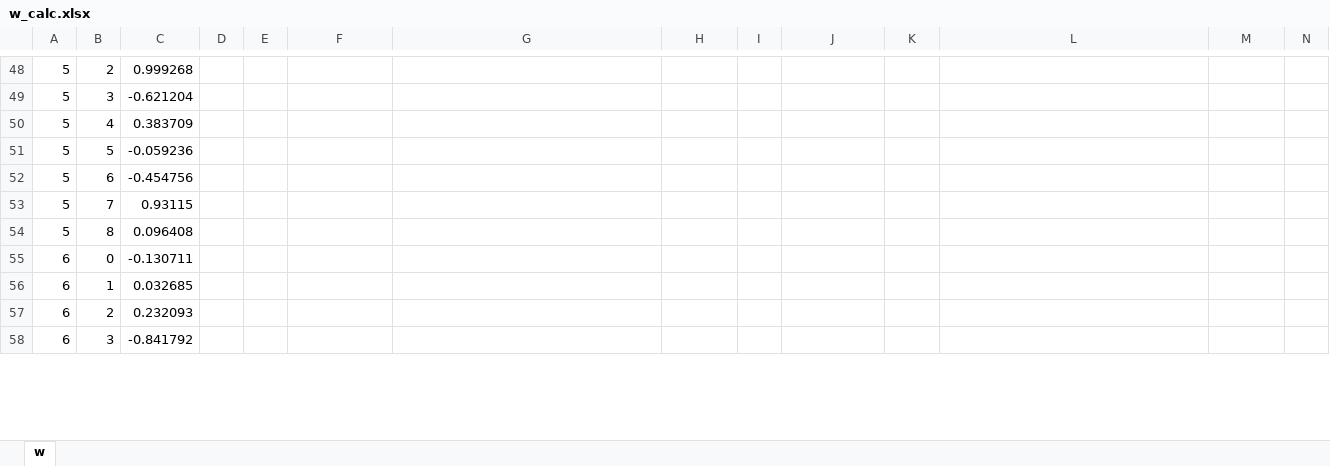
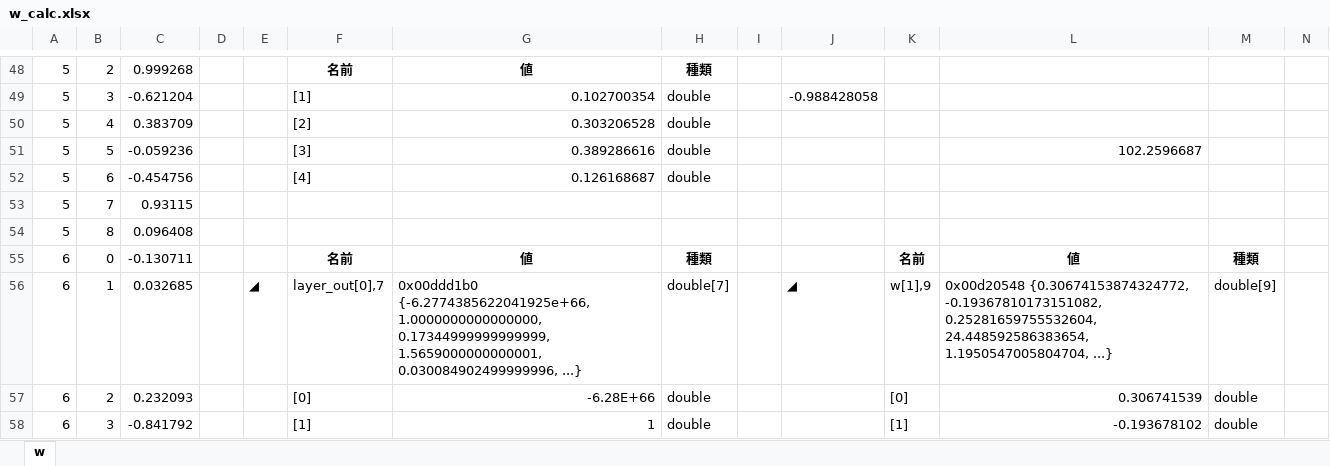
Before and after one commit to Tsubasa-Komiyama/LL, an Excel workbook: LLGMN/w_calc.xlsx, sheet w, drawn as a sheet; only a part is shown, gaps mark what is left out; values as stored, in another font and other column widths than the file's, no borders; removed rows and columns are numbered as before the commit, all else as after; rows hold the shown columns only; the diff covers the shown part only; the diff names each change by its address in the sheet, - before the commit and + after, or states it on an @@ line.

```diff
--- a/LLGMN/w_calc.xlsx (sheet w)
+++ b/LLGMN/w_calc.xlsx (sheet w)
-F48: (empty)
+F48: 名前
-G48: (empty)
+G48: 値
-H48: (empty)
+H48: 種類
-F49: (empty)
+F49: [1]
-G49: (empty)
+G49: 0.102700354
-H49:H52: (empty)
+H49:H52: double
-J49: (empty)
+J49: -0.988428058
-F50: (empty)
+F50: [2]
-G50: (empty)
+G50: 0.303206528
-F51: (empty)
+F51: [3]
-G51: (empty)
+G51: 0.389286616
-L51: (empty)
+L51: 102.2596687
-F52: (empty)
+F52: [4]
-G52: (empty)
+G52: 0.126168687
-F55: (empty)
+F55: 名前
-G55: (empty)
+G55: 値
-H55: (empty)
+H55: 種類
-K55: (empty)
+K55: 名前
-L55: (empty)
+L55: 値
-M55: (empty)
+M55: 種類
-row 56: 6 | 1 | 0.032685
+row 56: 6 | 1 | 0.032685 |  | ◢ | layer_out[0],7 | 0x00ddd1b0 {-6.2774385622041925e+66, 1.0000000000000000, 0.17344999999999999, 1.5659000000000001, 0.030084902499999996, ...} | double[7] |  | ◢ | w[1],9 | 0x00d20548 {0.30674153874324772, -0.19367810173151082, 0.25281659755532604, 24.448592586383654, 1.1950547005804704, ...} | double[9]
-F57: (empty)
+F57: [0]
-G57: (empty)
+G57: -6.28E+66
-H57:H58: (empty)
+H57:H58: double
-K57: (empty)
+K57: [0]
-L57: (empty)
+L57: 0.306741539
-M57:M58: (empty)
+M57:M58: double
-F58: (empty)
+F58: [1]
-G58: (empty)
+G58: 1
-K58: (empty)
+K58: [1]
-L58: (empty)
+L58: -0.193678102
```
Also changed, not shown: 52 added rows and 114 edited cells elsewhere in this sheet, 10 other files.
